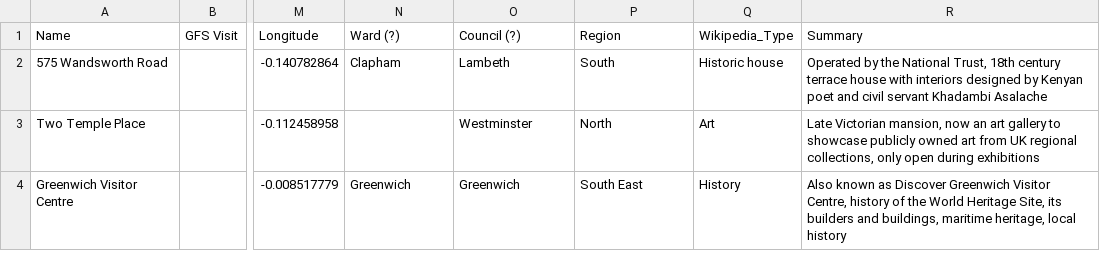
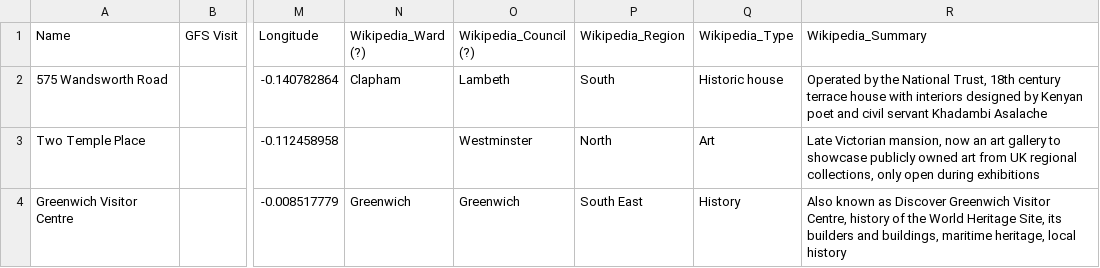
Before and after one commit to goodformandspectacle/londonmuseums, a CSV file: master.csv, drawn as a sheet; only a part is shown, gaps mark what is left out; the diff names each change by its address in the sheet, - before the commit and + after, or states it on an @@ line.

Commit message:
Labeled columns from Wikipedia

```diff
--- a/master.csv
+++ b/master.csv
-N1: Ward (?)
+N1: Wikipedia_Ward (?)
-O1: Council (?)
+O1: Wikipedia_Council (?)
-P1: Region
+P1: Wikipedia_Region
-R1: Summary
+R1: Wikipedia_Summary
```
